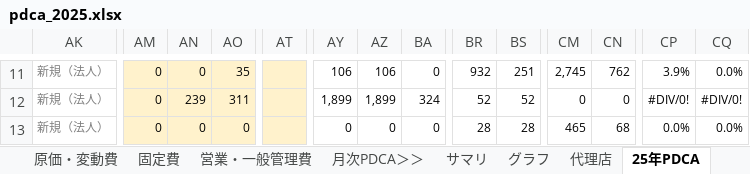
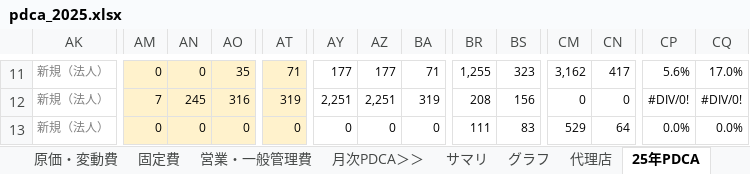
Before and after one commit to keita-nakamura-kbc/sfa-crm-dashboard, an Excel workbook: pdca_2025.xlsx, sheet 25年PDCA, drawn as a sheet; only a part is shown, gaps mark what is left out; values as stored, in another font and other column widths than the file's, no borders; the diff covers the shown part only; the diff names each change by its address in the sheet, - before the commit and + after, or states it on an @@ line.

```diff
--- a/pdca_2025.xlsx (sheet 25年PDCA)
+++ b/pdca_2025.xlsx (sheet 25年PDCA)
-AT11: (empty)
+AT11: 71
-AY11: 106
+AY11: 177
-AZ11: 106
+AZ11: 177
-BA11: 0
+BA11: 71
-BR11: 932
+BR11: 1,255
-BS11: 251
+BS11: 323
-CM11: 2,745
+CM11: 3,162
-CN11: 762
+CN11: 417
-CP11: 3.9%
+CP11: 5.6%
-CQ11: 0.0%
+CQ11: 17.0%
-AM12: 0
+AM12: 7
-AN12: 239
+AN12: 245
-AO12: 311
+AO12: 316
-AT12: (empty)
+AT12: 319
-AY12: 1,899
+AY12: 2,251
-AZ12: 1,899
+AZ12: 2,251
-BA12: 324
+BA12: 319
-BR12: 52
+BR12: 208
-BS12: 52
+BS12: 156
-AT13: (empty)
+AT13: 0
-BR13: 28
+BR13: 111
-BS13: 28
+BS13: 83
-CM13: 465
+CM13: 529
-CN13: 68
+CN13: 64
```
Also changed, not shown: 1 added row, 1 removed row, 512 edited cells and cell formats elsewhere in this sheet, sheet サマリ, sheet グラフ, sheet 代理店, other sheet tabs, formulas that keep their value, hidden cells, charts or pictures.
